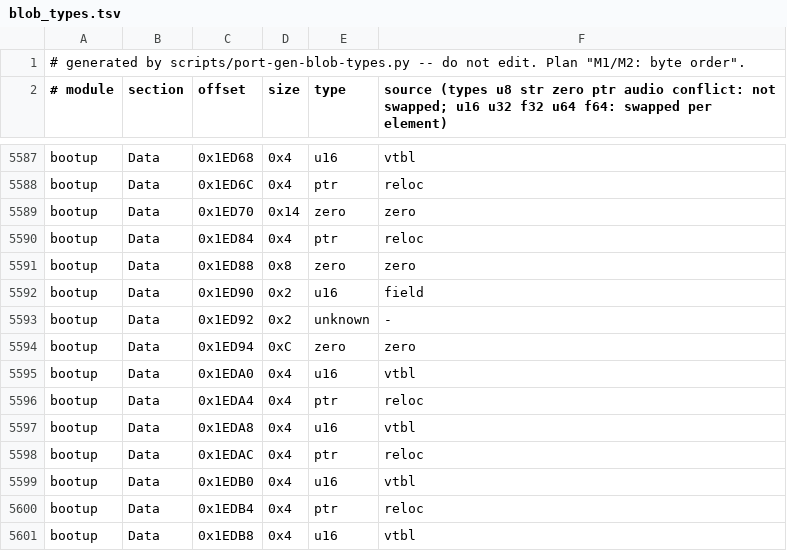
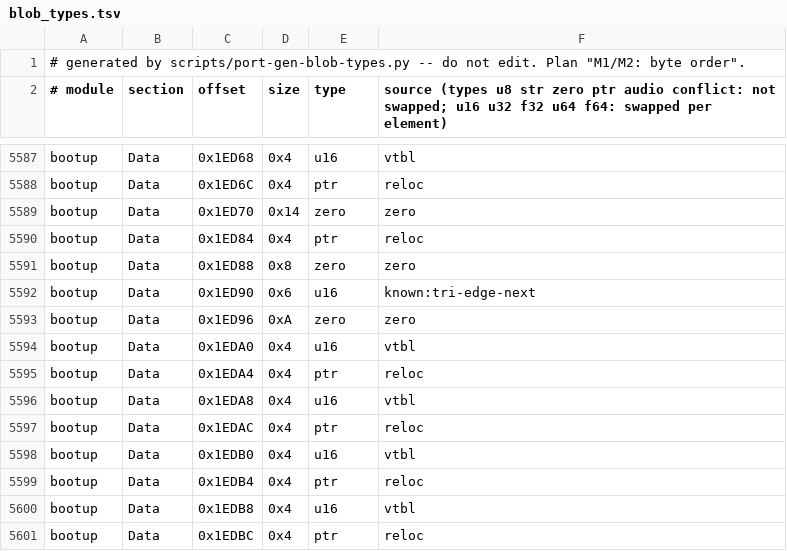
Before and after one commit to djsaunde/1080-decomp, a TSV file: port/gen/blob_types.tsv, drawn as a sheet; only a part is shown, gaps mark what is left out; the shorter side is filled out with more unchanged rows.

```diff
--- a/port/gen/blob_types.tsv
+++ b/port/gen/blob_types.tsv
@@ -5591,5 +5591,4 @@ bootup	Data	0x1ED84	0x4	ptr	reloc
 bootup	Data	0x1ED88	0x8	zero	zero
-bootup	Data	0x1ED90	0x2	u16	field
-bootup	Data	0x1ED92	0x2	unknown	-
-bootup	Data	0x1ED94	0xC	zero	zero
+bootup	Data	0x1ED90	0x6	u16	known:tri-edge-next
+bootup	Data	0x1ED96	0xA	zero	zero
 bootup	Data	0x1EDA0	0x4	u16	vtbl
```
Also changed, not shown: 1 other file.
